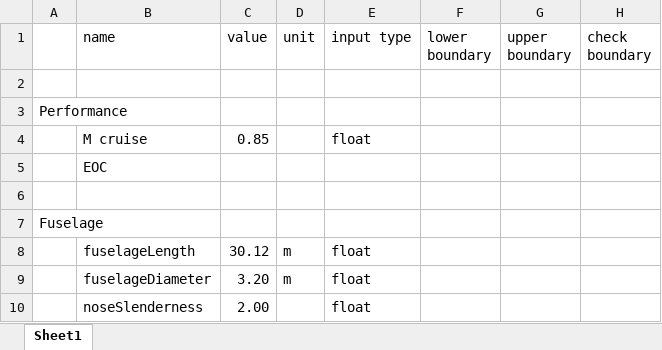
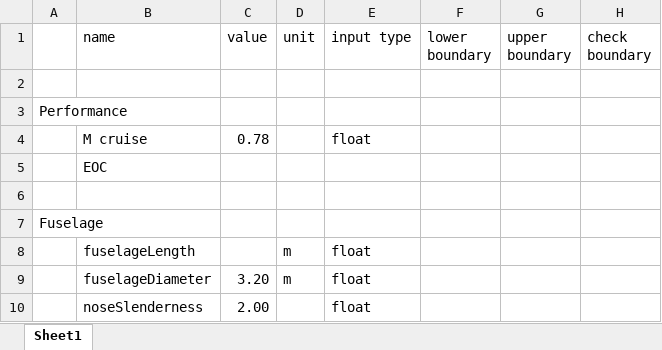
Before and after one commit to elmancio1/KBE_Retake, an Excel workbook: Input/Files/input.xlsx, sheet Sheet1, drawn as a sheet; only a part is shown; values as stored, in another font and other column widths than the file's, no borders; the diff names each change by its address in the sheet, - before the commit and + after, or states it on an @@ line.

```diff
--- a/Input/Files/input.xlsx (sheet Sheet1)
+++ b/Input/Files/input.xlsx (sheet Sheet1)
-C4 (value): 0.85
+C4 (value): 0.78
-C8 (value): 30.12
+C8 (value): (empty)
```
Also changed, not shown: 3 other files.
